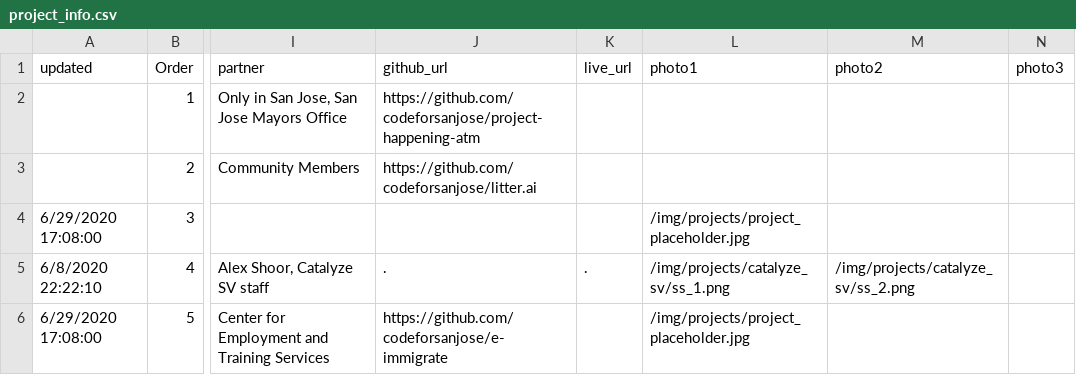
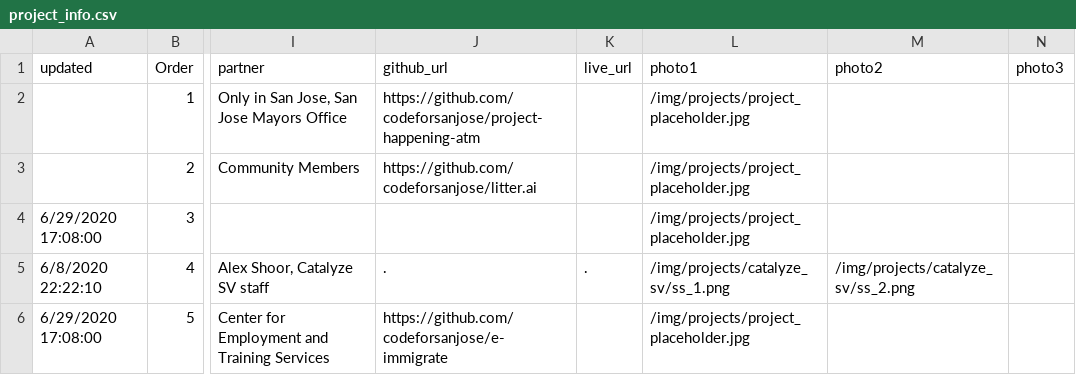
Before and after one commit to codeforsanjose/codeforsanjose.github.io, a CSV file: assets/js/project_info.csv, drawn as a sheet; only a part is shown, gaps mark what is left out; the diff names each change by its address in the sheet, - before the commit and + after, or states it on an @@ line.

Commit message:
updating project info

```diff
--- a/assets/js/project_info.csv
+++ b/assets/js/project_info.csv
-L2:L3 (photo1): (empty)
+L2:L3 (photo1): /img/projects/project_placeholder.jpg
```
